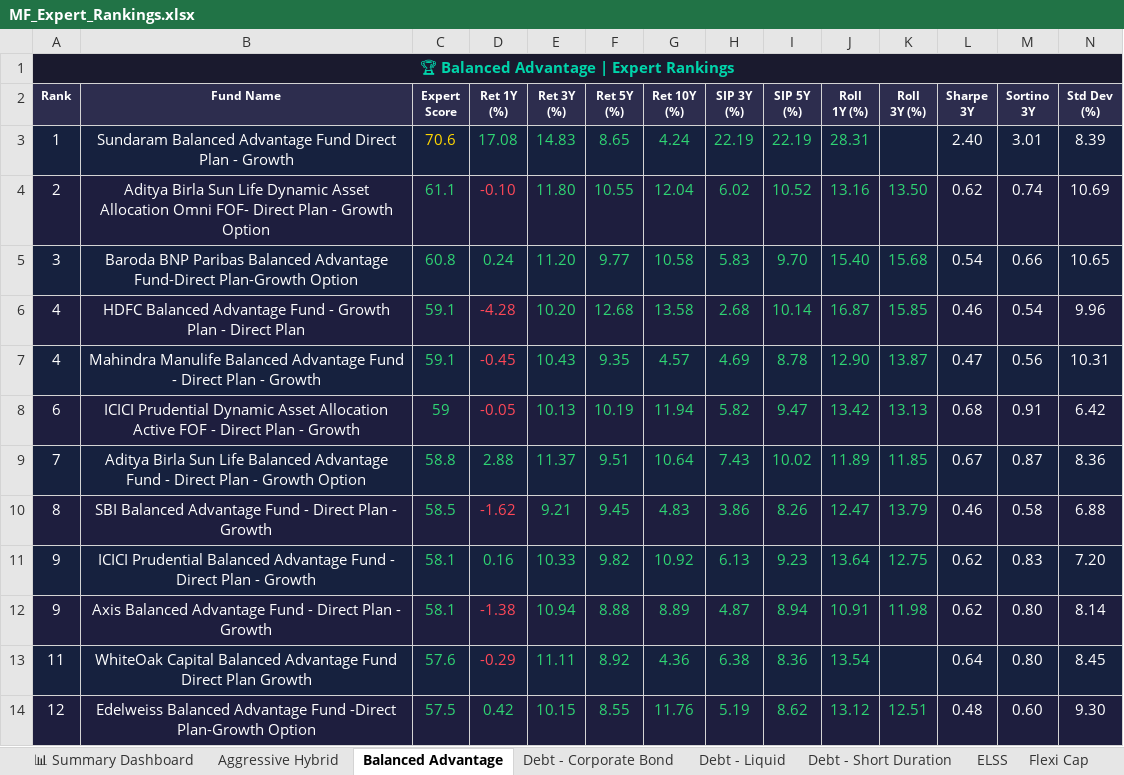
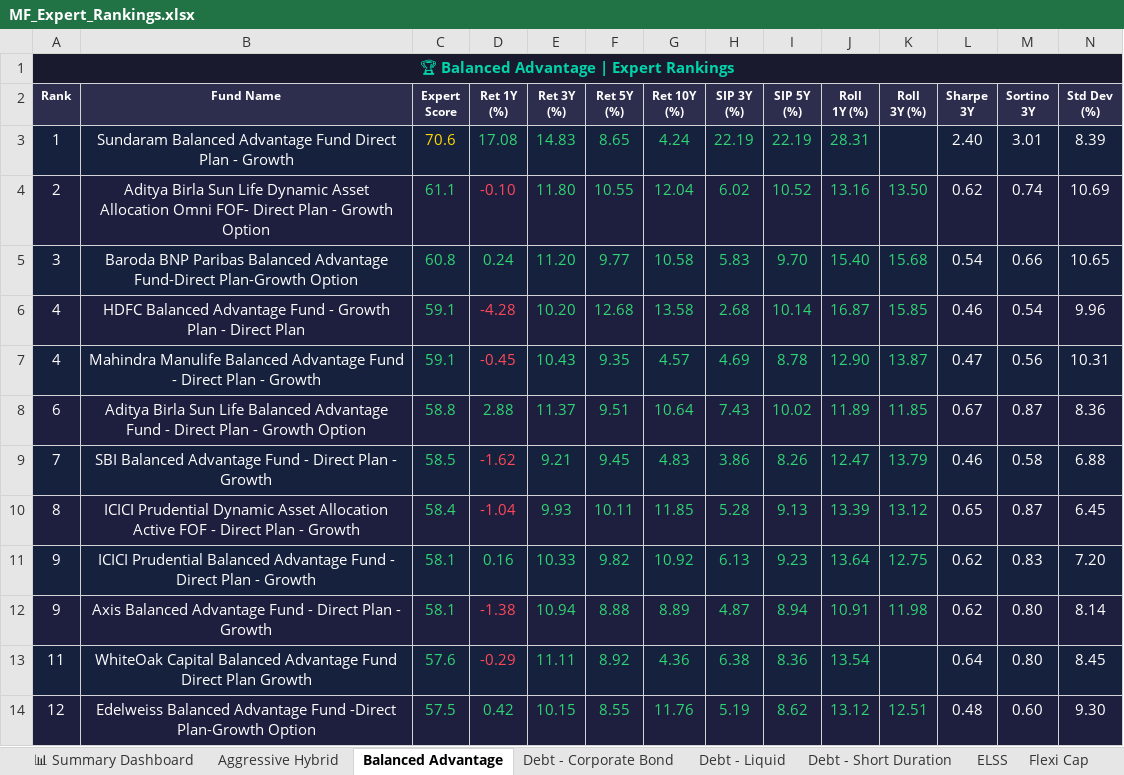
Before and after one commit to myfinancialria/mf-data-fetcher, an Excel workbook: output/MF_Expert_Rankings.xlsx, sheet Balanced Advantage, drawn as a sheet; only a part is shown; values as stored, in another font and other column widths than the file's, no borders; removed rows and columns are numbered as before the commit, all else as after; rows hold the shown columns only; the diff names each change by its address in the sheet, - before the commit and + after, or states it on an @@ line.

```diff
--- a/output/MF_Expert_Rankings.xlsx (sheet Balanced Advantage)
+++ b/output/MF_Expert_Rankings.xlsx (sheet Balanced Advantage)
-row 8: 6 | ICICI Prudential Dynamic Asset Allocation Active FOF - Direct Plan - Growth | 59 | -0.05 | 10.13 | 10.19 | 11.94 | 5.82 | 9.47 | 13.42 | 13.13 | 0.68 | 0.91 | 6.42
-A8 (Rank): 7
+A8 (Rank): 6
-A9 (Rank): 8
+A9 (Rank): 7
+row 10: 8 | ICICI Prudential Dynamic Asset Allocation Active FOF - Direct Plan - Growth | 58.4 | -1.04 | 9.93 | 10.11 | 11.85 | 5.28 | 9.13 | 13.39 | 13.12 | 0.65 | 0.87 | 6.45
```
Also changed, not shown: sheet International, sheet Debt - Liquid, sheet 📊 Summary Dashboard, sheet Sectoral - IT, sheet Aggressive Hybrid, sheet Sectoral - Banking, 1 more sheet, 5 other files.
